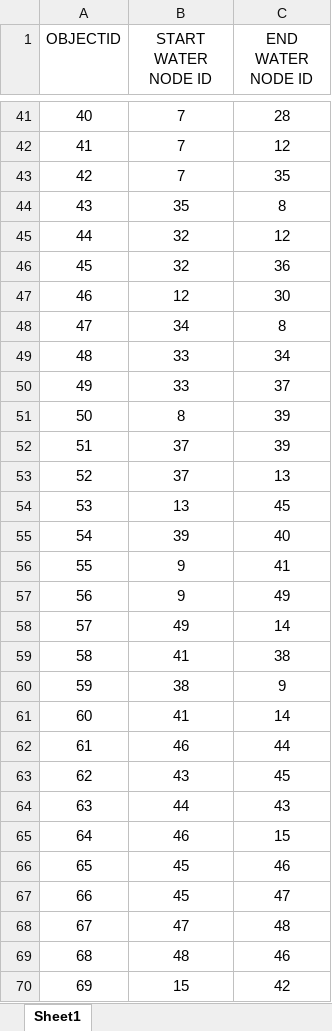
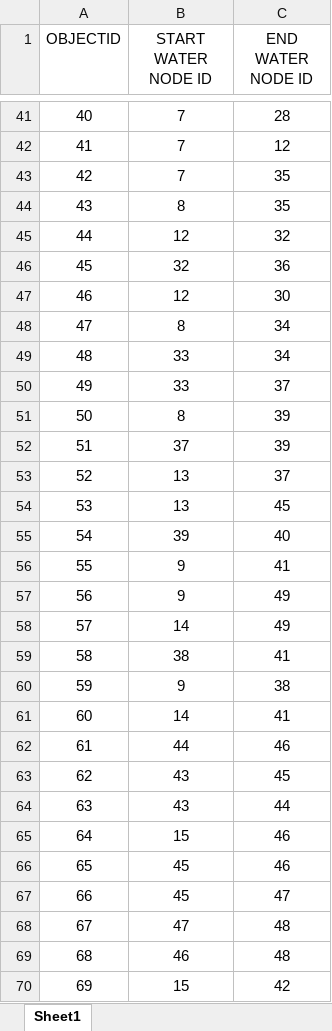
Before and after one commit to yuwvandy/Infrastructure-network-simulation, an Excel workbook: WaterEdges.xlsx, sheet Sheet1, drawn as a sheet; only a part is shown, gaps mark what is left out; values as stored, in another font and other column widths than the file's, no borders; the diff covers the shown part only; the diff names each change by its address in the sheet, - before the commit and + after, or states it on an @@ line.

```diff
--- a/WaterEdges.xlsx (sheet Sheet1)
+++ b/WaterEdges.xlsx (sheet Sheet1)
-B44 (START WATER NODE ID): 35
+B44 (START WATER NODE ID): 8
-C44 (END WATER NODE ID): 8
+C44 (END WATER NODE ID): 35
-B45 (START WATER NODE ID): 32
+B45 (START WATER NODE ID): 12
-C45 (END WATER NODE ID): 12
+C45 (END WATER NODE ID): 32
-B48 (START WATER NODE ID): 34
+B48 (START WATER NODE ID): 8
-C48 (END WATER NODE ID): 8
+C48 (END WATER NODE ID): 34
-B53 (START WATER NODE ID): 37
+B53 (START WATER NODE ID): 13
-C53 (END WATER NODE ID): 13
+C53 (END WATER NODE ID): 37
-B58 (START WATER NODE ID): 49
+B58 (START WATER NODE ID): 14
-C58 (END WATER NODE ID): 14
+C58 (END WATER NODE ID): 49
-B59 (START WATER NODE ID): 41
+B59 (START WATER NODE ID): 38
-C59 (END WATER NODE ID): 38
+C59 (END WATER NODE ID): 41
-B60 (START WATER NODE ID): 38
+B60 (START WATER NODE ID): 9
-C60 (END WATER NODE ID): 9
+C60 (END WATER NODE ID): 38
-B61 (START WATER NODE ID): 41
+B61 (START WATER NODE ID): 14
-C61 (END WATER NODE ID): 14
+C61 (END WATER NODE ID): 41
-B62 (START WATER NODE ID): 46
+B62 (START WATER NODE ID): 44
-C62 (END WATER NODE ID): 44
+C62 (END WATER NODE ID): 46
-B64 (START WATER NODE ID): 44
+B64 (START WATER NODE ID): 43
-C64 (END WATER NODE ID): 43
+C64 (END WATER NODE ID): 44
-B65 (START WATER NODE ID): 46
+B65 (START WATER NODE ID): 15
-C65 (END WATER NODE ID): 15
+C65 (END WATER NODE ID): 46
-B69 (START WATER NODE ID): 48
+B69 (START WATER NODE ID): 46
-C69 (END WATER NODE ID): 46
+C69 (END WATER NODE ID): 48
```
Also changed, not shown: 38 edited cells elsewhere in this sheet, GasEdges.xlsx, PowerEdges.xlsx, 7 other files.
